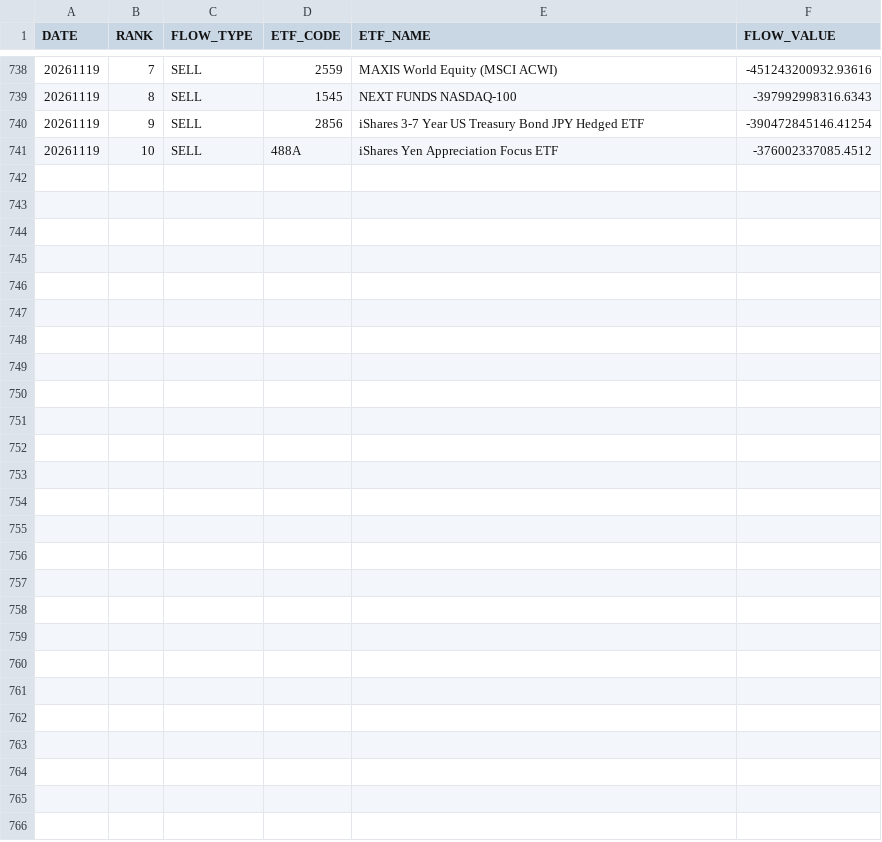
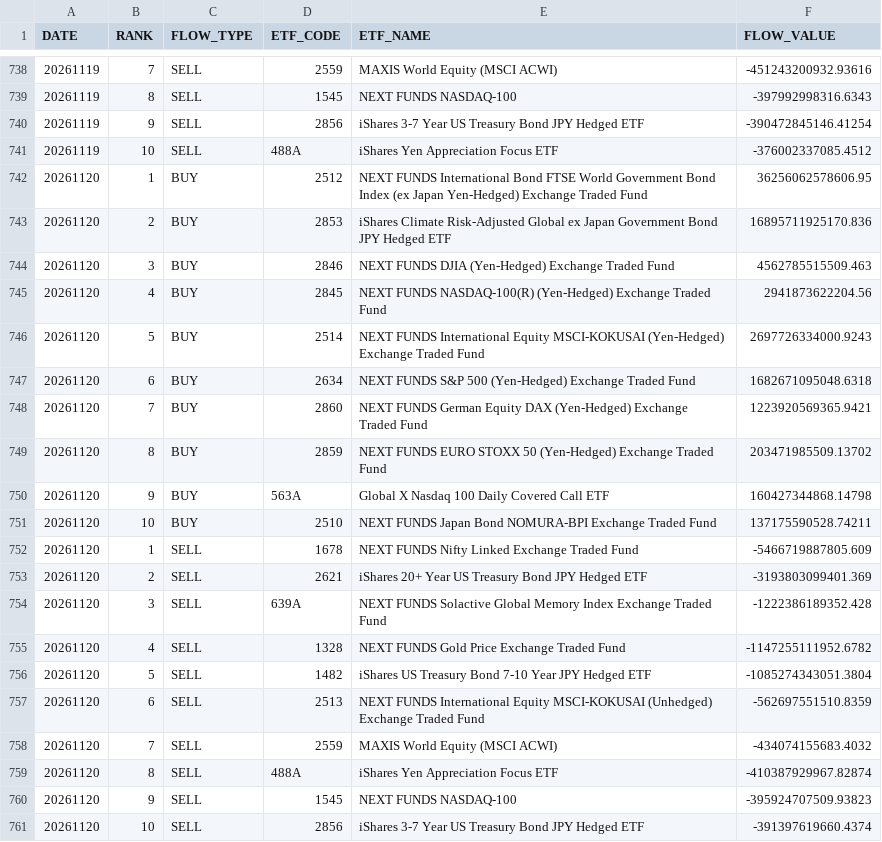
Before and after one commit to iamcoolkimo-source/ETF_Intelligence_Dashboard, a CSV file: docs/data/ETF_NET_FLOW_TOP10.csv, drawn as a sheet; only a part is shown, gaps mark what is left out; the diff names each change by its address in the sheet, - before the commit and + after, or states it on an @@ line.

```diff
--- a/docs/data/ETF_NET_FLOW_TOP10.csv
+++ b/docs/data/ETF_NET_FLOW_TOP10.csv
+row 742: 20261120 | 1 | BUY | 2512 | NEXT FUNDS International Bond FTSE World Government Bond Index (ex Japan Yen-Hedged) Exchange Traded Fund | 36256062578606.95
+row 743: 20261120 | 2 | BUY | 2853 | iShares Climate Risk-Adjusted Global ex Japan Government Bond JPY Hedged ETF | 16895711925170.836
+row 744: 20261120 | 3 | BUY | 2846 | NEXT FUNDS DJIA (Yen-Hedged) Exchange Traded Fund | 4562785515509.463
+row 745: 20261120 | 4 | BUY | 2845 | NEXT FUNDS NASDAQ-100(R) (Yen-Hedged) Exchange Traded Fund | 2941873622204.56
+row 746: 20261120 | 5 | BUY | 2514 | NEXT FUNDS International Equity MSCI-KOKUSAI (Yen-Hedged) Exchange Traded Fund | 2697726334000.9243
+row 747: 20261120 | 6 | BUY | 2634 | NEXT FUNDS S&P 500 (Yen-Hedged) Exchange Traded Fund | 1682671095048.6318
+row 748: 20261120 | 7 | BUY | 2860 | NEXT FUNDS German Equity DAX (Yen-Hedged) Exchange Traded Fund | 1223920569365.9421
+row 749: 20261120 | 8 | BUY | 2859 | NEXT FUNDS EURO STOXX 50 (Yen-Hedged) Exchange Traded Fund | 203471985509.13702
+row 750: 20261120 | 9 | BUY | 563A | Global X Nasdaq 100 Daily Covered Call ETF | 160427344868.14798
+row 751: 20261120 | 10 | BUY | 2510 | NEXT FUNDS Japan Bond NOMURA-BPI Exchange Traded Fund | 137175590528.74211
+row 752: 20261120 | 1 | SELL | 1678 | NEXT FUNDS Nifty Linked Exchange Traded Fund | -5466719887805.609
+row 753: 20261120 | 2 | SELL | 2621 | iShares 20+ Year US Treasury Bond JPY Hedged ETF | -3193803099401.369
+row 754: 20261120 | 3 | SELL | 639A | NEXT FUNDS Solactive Global Memory Index Exchange Traded Fund | -1222386189352.428
+row 755: 20261120 | 4 | SELL | 1328 | NEXT FUNDS Gold Price Exchange Traded Fund | -1147255111952.6782
+row 756: 20261120 | 5 | SELL | 1482 | iShares US Treasury Bond 7-10 Year JPY Hedged ETF | -1085274343051.3804
+row 757: 20261120 | 6 | SELL | 2513 | NEXT FUNDS International Equity MSCI-KOKUSAI (Unhedged) Exchange Traded Fund | -562697551510.8359
+row 758: 20261120 | 7 | SELL | 2559 | MAXIS World Equity (MSCI ACWI) | -434074155683.4032
+row 759: 20261120 | 8 | SELL | 488A | iShares Yen Appreciation Focus ETF | -410387929967.82874
+row 760: 20261120 | 9 | SELL | 1545 | NEXT FUNDS NASDAQ-100 | -395924707509.93823
+row 761: 20261120 | 10 | SELL | 2856 | iShares 3-7 Year US Treasury Bond JPY Hedged ETF | -391397619660.4374
```
Also changed, not shown: docs/data/ETF_ACCUMULATION_RANKING.csv, docs/data/ETF_BUY_SELL_RANKING.csv, 2 other files.
